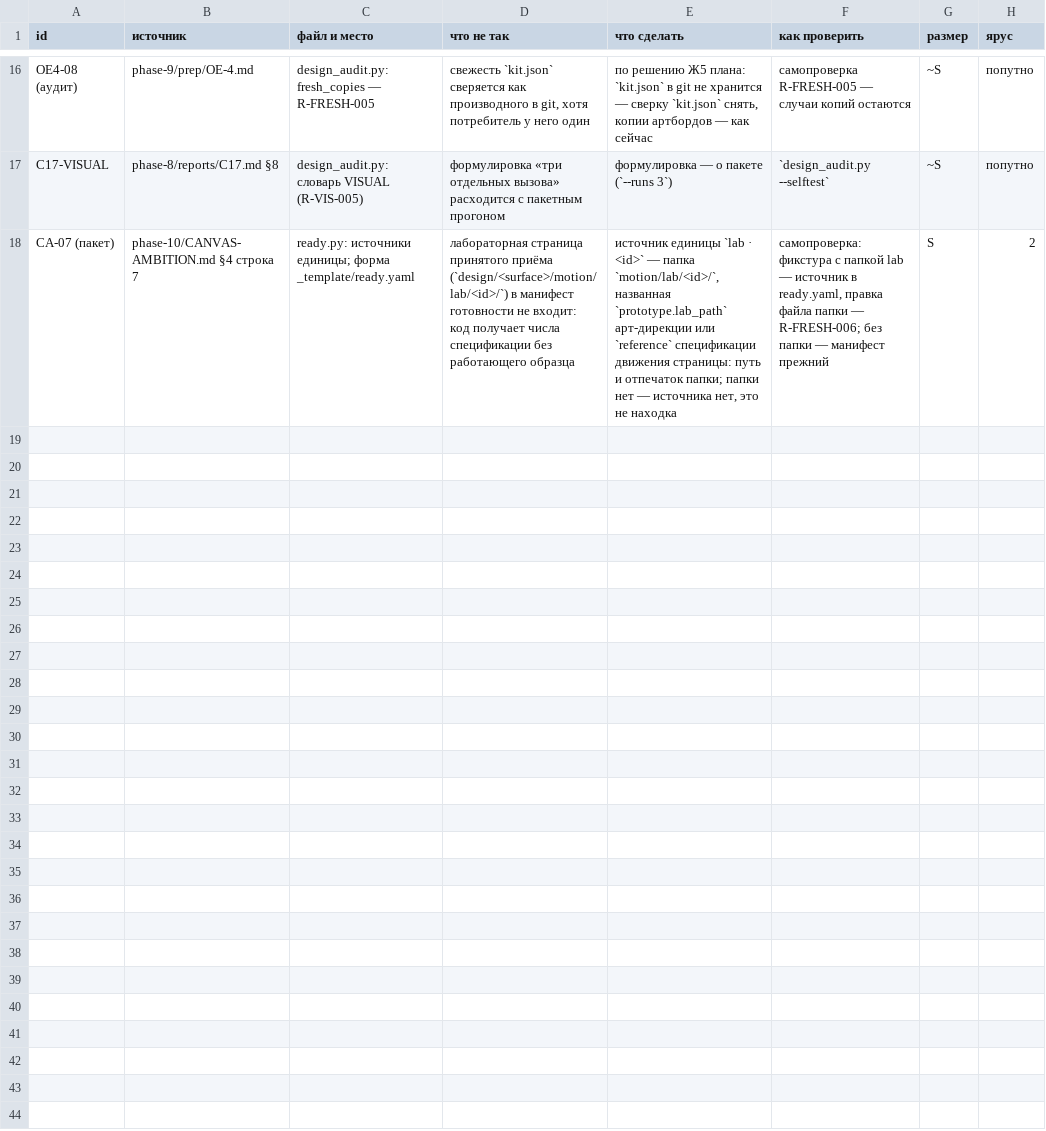
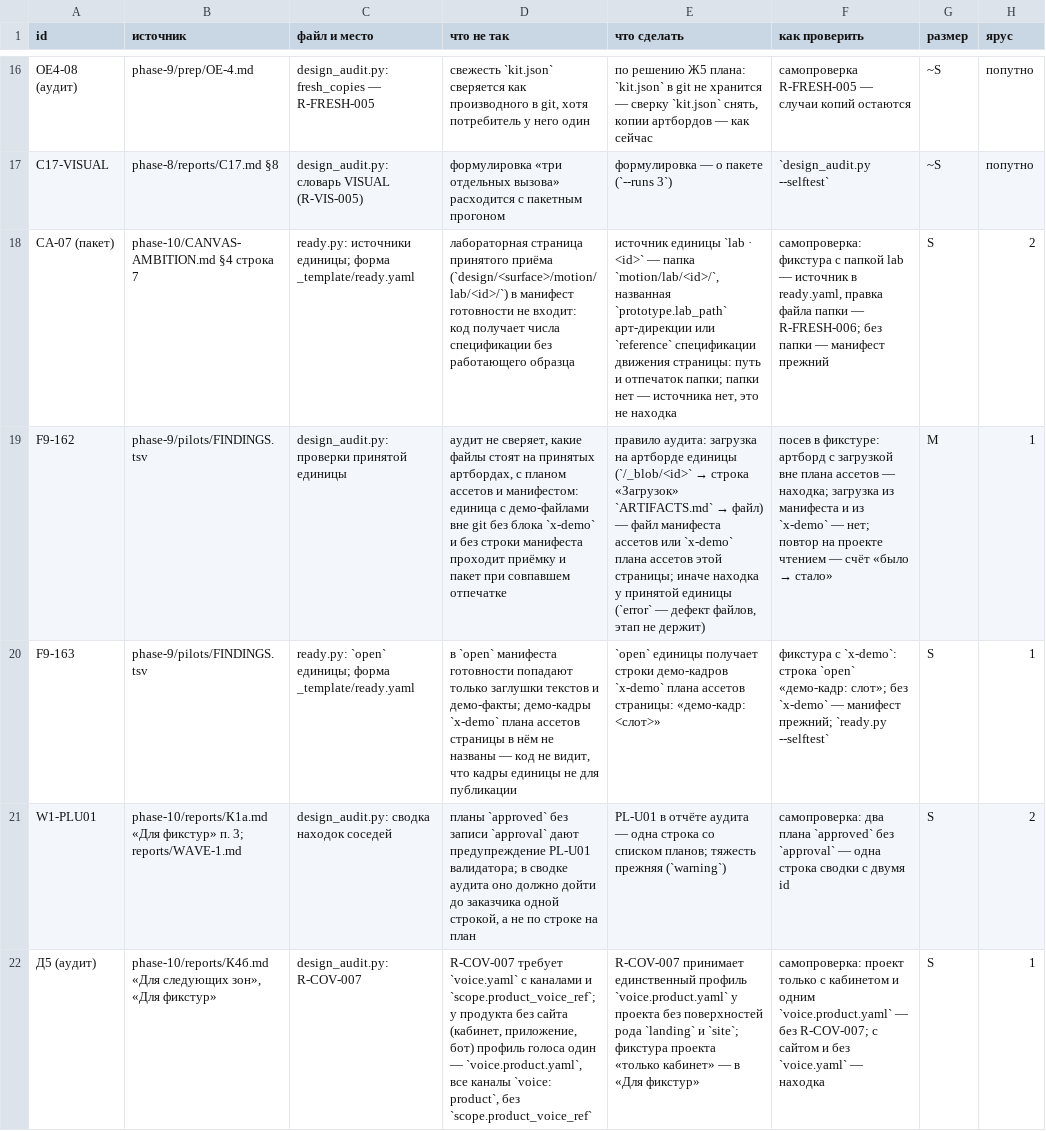
Before and after one commit to gommgo/business-strategy-template, a TSV file: research/design-build/phase-10/code-zones/К2.tsv, drawn as a sheet; only a part is shown, gaps mark what is left out; the diff names each change by its address in the sheet, - before the commit and + after, or states it on an @@ line.

```diff
--- a/research/design-build/phase-10/code-zones/К2.tsv
+++ b/research/design-build/phase-10/code-zones/К2.tsv
+row 19: F9-162 | phase-9/pilots/FINDINGS.tsv | design_audit.py: проверки принятой единицы | аудит не сверяет, какие файлы стоят на принятых артбордах, с планом ассетов и манифестом: единица с демо-файлами вне git без блока `x-demo` и без строки манифеста проходит приёмку и пакет при совпавшем отпечатке | правило аудита: загрузка на артборде единицы (`/_blob/<id>` → строка «Загрузок» `ARTIFACTS.md` → файл) — файл манифеста ассетов или `x-demo` плана ассетов этой страницы; иначе находка у принятой единицы (`error` — дефект файлов, этап не держит) | посев в фикстуре: артборд с загрузкой вне плана ассетов — находка; загрузка из манифеста и из `x-demo` — нет; повтор на проекте чтением — счёт «было → стало» | M | 1
+row 20: F9-163 | phase-9/pilots/FINDINGS.tsv | ready.py: `open` единицы; форма _template/ready.yaml | в `open` манифеста готовности попадают только заглушки текстов и демо-факты; демо-кадры `x-demo` плана ассетов страницы в нём не названы — код не видит, что кадры единицы не для публикации | `open` единицы получает строки демо-кадров `x-demo` плана ассетов страницы: «демо-кадр: <слот>» | фикстура с `x-demo`: строка `open` «демо-кадр: слот»; без `x-demo` — манифест прежний; `ready.py --selftest` | S | 1
+row 21: W1-PLU01 | phase-10/reports/К1а.md «Для фикстур» п. 3; reports/WAVE-1.md | design_audit.py: сводка находок соседей | планы `approved` без записи `approval` дают предупреждение PL-U01 валидатора; в сводке аудита оно должно дойти до заказчика одной строкой, а не по строке на план | PL-U01 в отчёте аудита — одна строка со списком планов; тяжесть прежняя (`warning`) | самопроверка: два плана `approved` без `approval` — одна строка сводки с двумя id | S | 2
+row 22: Д5 (аудит) | phase-10/reports/К4б.md «Для следующих зон», «Для фикстур» | design_audit.py: R-COV-007 | R-COV-007 требует `voice.yaml` с каналами и `scope.product_voice_ref`; у продукта без сайта (кабинет, приложение, бот) профиль голоса один — `voice.product.yaml`, все каналы `voice: product`, без `scope.product_voice_ref` | R-COV-007 принимает единственный профиль `voice.product.yaml` у проекта без поверхностей рода `landing` и `site`; фикстура проекта «только кабинет» — в «Для фикстур» | самопроверка: проект только с кабинетом и одним `voice.product.yaml` — без R-COV-007; с сайтом и без `voice.yaml` — находка | S | 1
```
Also changed, not shown: research/design-build/phase-10/code-zones/_zones.tsv, research/design-build/phase-10/code-zones/К3б.tsv, 54 other files.
